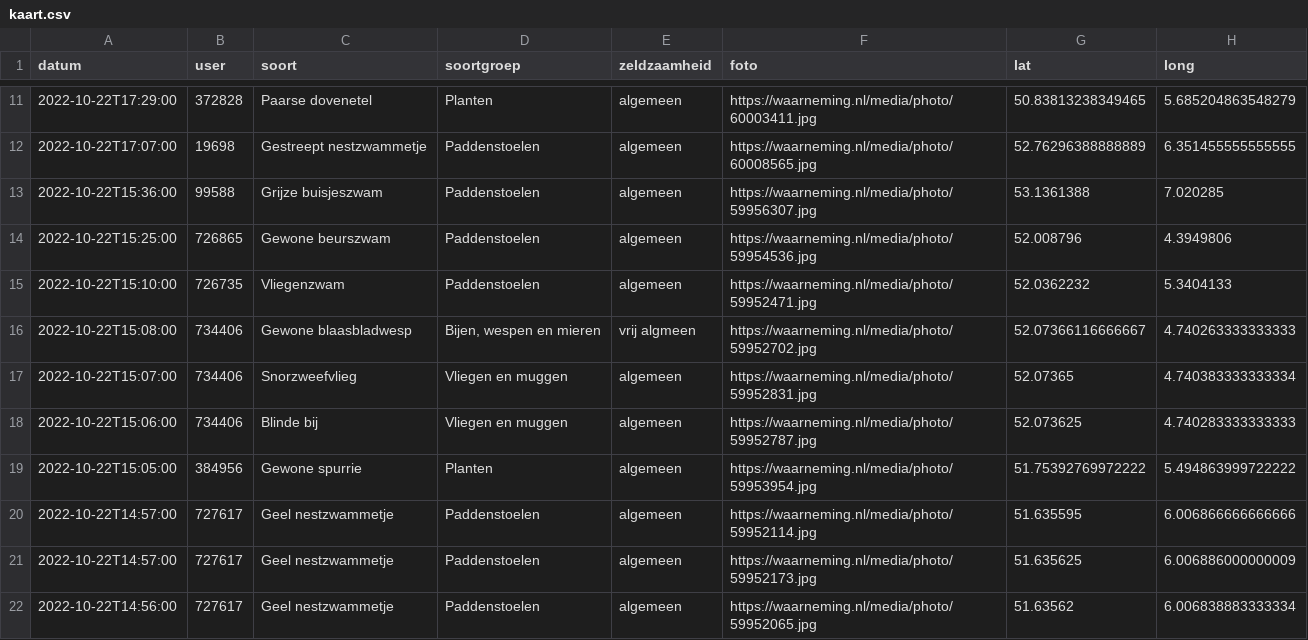
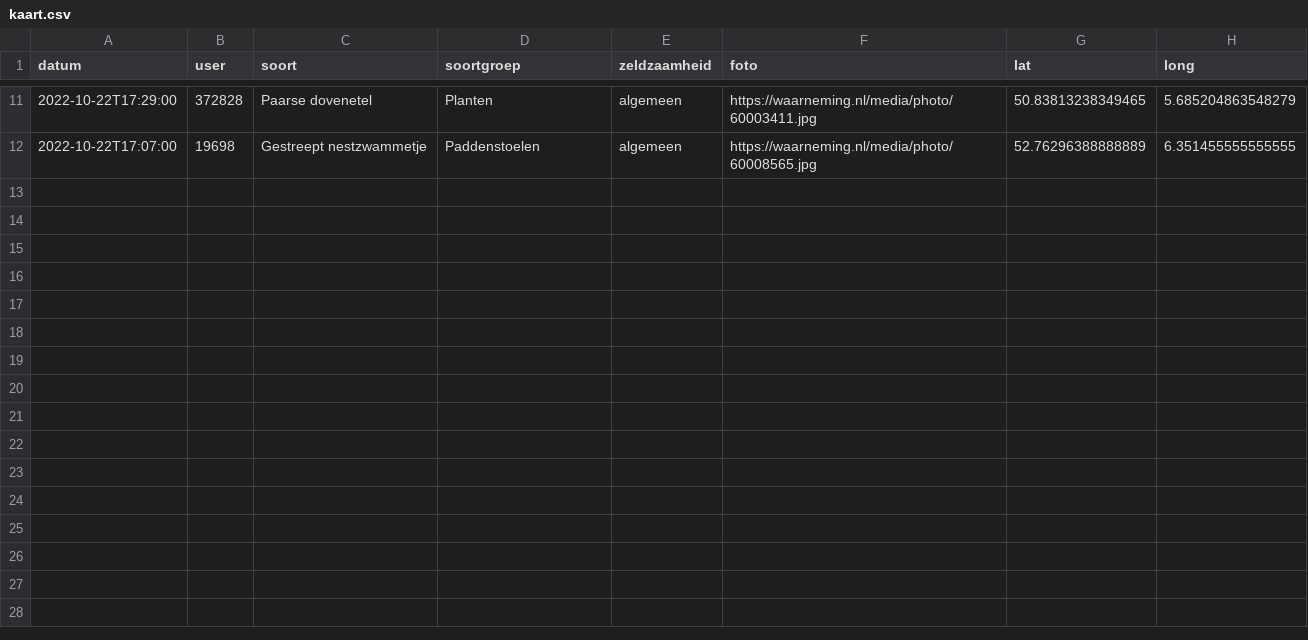
Before and after one commit to erikvangameren/dewildetuin, a CSV file: kaart.csv, drawn as a sheet; only a part is shown, gaps mark what is left out; the diff names each change by its address in the sheet, - before the commit and + after, or states it on an @@ line.

```diff
--- a/kaart.csv
+++ b/kaart.csv
-row 13: 2022-10-22T15:36:00 | 99588 | Grijze buisjeszwam | Paddenstoelen | algemeen | https://waarneming.nl/media/photo/59956307.jpg | 53.1361388 | 7.020285
-row 14: 2022-10-22T15:25:00 | 726865 | Gewone beurszwam | Paddenstoelen | algemeen | https://waarneming.nl/media/photo/59954536.jpg | 52.008796 | 4.3949806
-row 15: 2022-10-22T15:10:00 | 726735 | Vliegenzwam | Paddenstoelen | algemeen | https://waarneming.nl/media/photo/59952471.jpg | 52.0362232 | 5.3404133
-row 16: 2022-10-22T15:08:00 | 734406 | Gewone blaasbladwesp | Bijen, wespen en mieren | vrij algmeen | https://waarneming.nl/media/photo/59952702.jpg | 52.07366116666667 | 4.740263333333333
-row 17: 2022-10-22T15:07:00 | 734406 | Snorzweefvlieg | Vliegen en muggen | algemeen | https://waarneming.nl/media/photo/59952831.jpg | 52.07365 | 4.740383333333334
-row 18: 2022-10-22T15:06:00 | 734406 | Blinde bij | Vliegen en muggen | algemeen | https://waarneming.nl/media/photo/59952787.jpg | 52.073625 | 4.740283333333333
-row 19: 2022-10-22T15:05:00 | 384956 | Gewone spurrie | Planten | algemeen | https://waarneming.nl/media/photo/59953954.jpg | 51.75392769972222 | 5.494863999722222
-row 20: 2022-10-22T14:57:00 | 727617 | Geel nestzwammetje | Paddenstoelen | algemeen | https://waarneming.nl/media/photo/59952114.jpg | 51.635595 | 6.006866666666666
-row 21: 2022-10-22T14:57:00 | 727617 | Geel nestzwammetje | Paddenstoelen | algemeen | https://waarneming.nl/media/photo/59952173.jpg | 51.635625 | 6.006886000000009
-row 22: 2022-10-22T14:56:00 | 727617 | Geel nestzwammetje | Paddenstoelen | algemeen | https://waarneming.nl/media/photo/59952065.jpg | 51.63562 | 6.006838883333334
```
